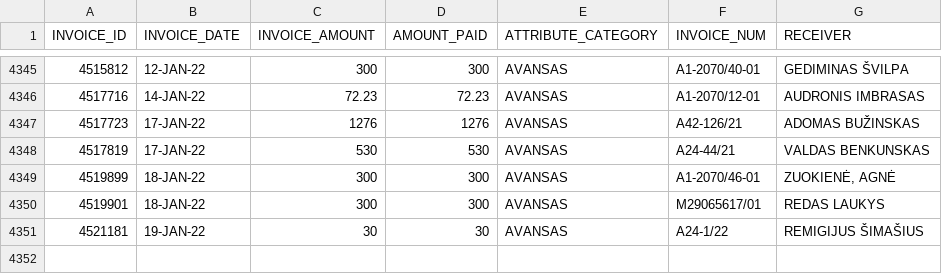
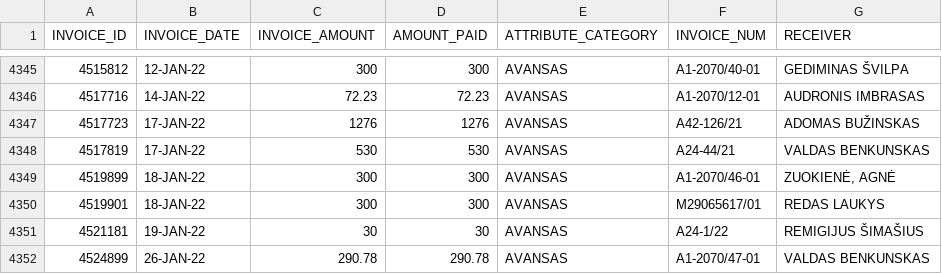
Before and after one commit to vilnius/taryba, a CSV file: expenses/advances.csv, drawn as a sheet; only a part is shown, gaps mark what is left out; the diff names each change by its address in the sheet, - before the commit and + after, or states it on an @@ line.

```diff
--- a/expenses/advances.csv
+++ b/expenses/advances.csv
+row 4352: 4524899 | 26-JAN-22 | 290.78 | 290.78 | AVANSAS | A1-2070/47-01 | VALDAS BENKUNSKAS
```
Also changed, not shown: 2 other files.
